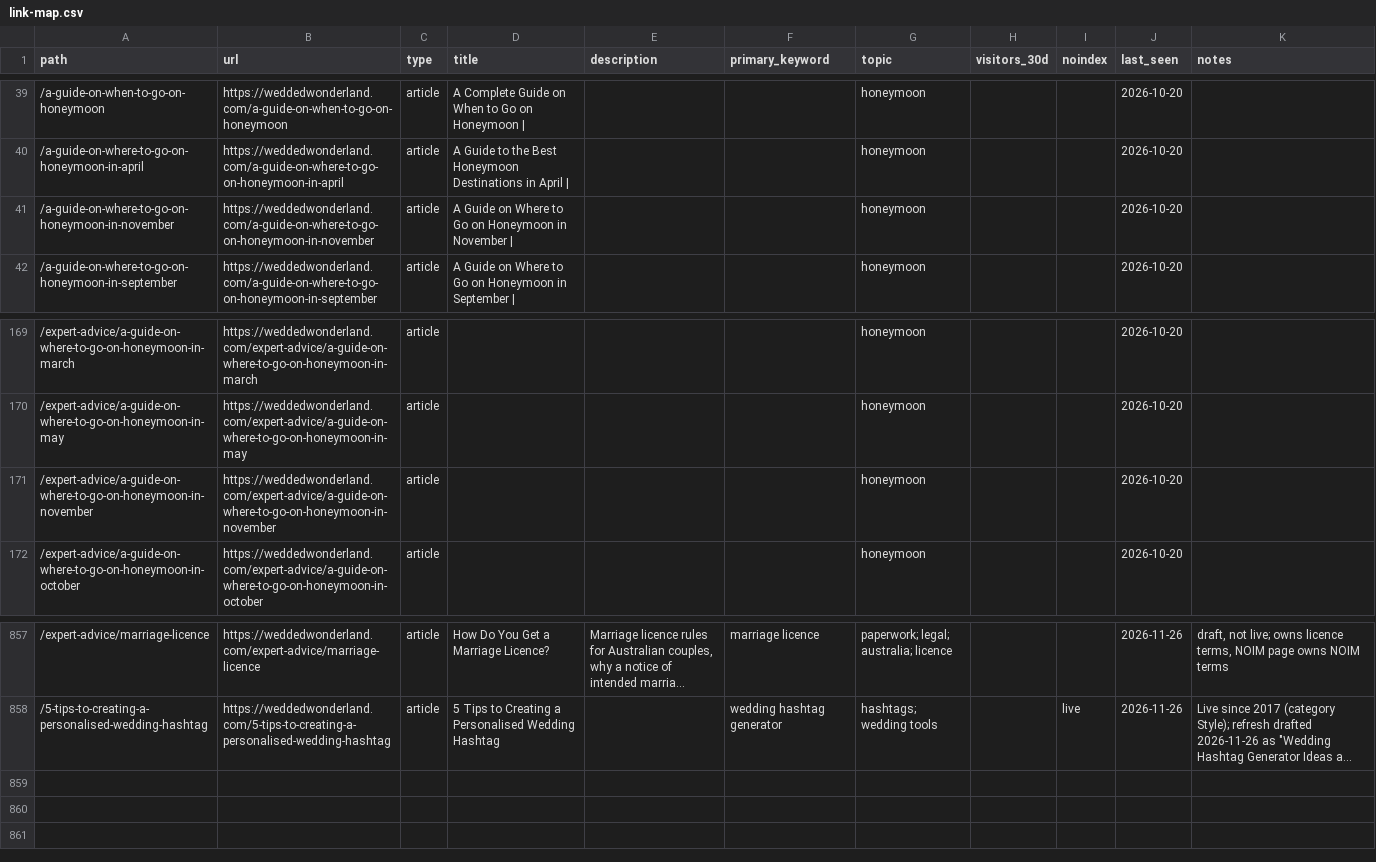
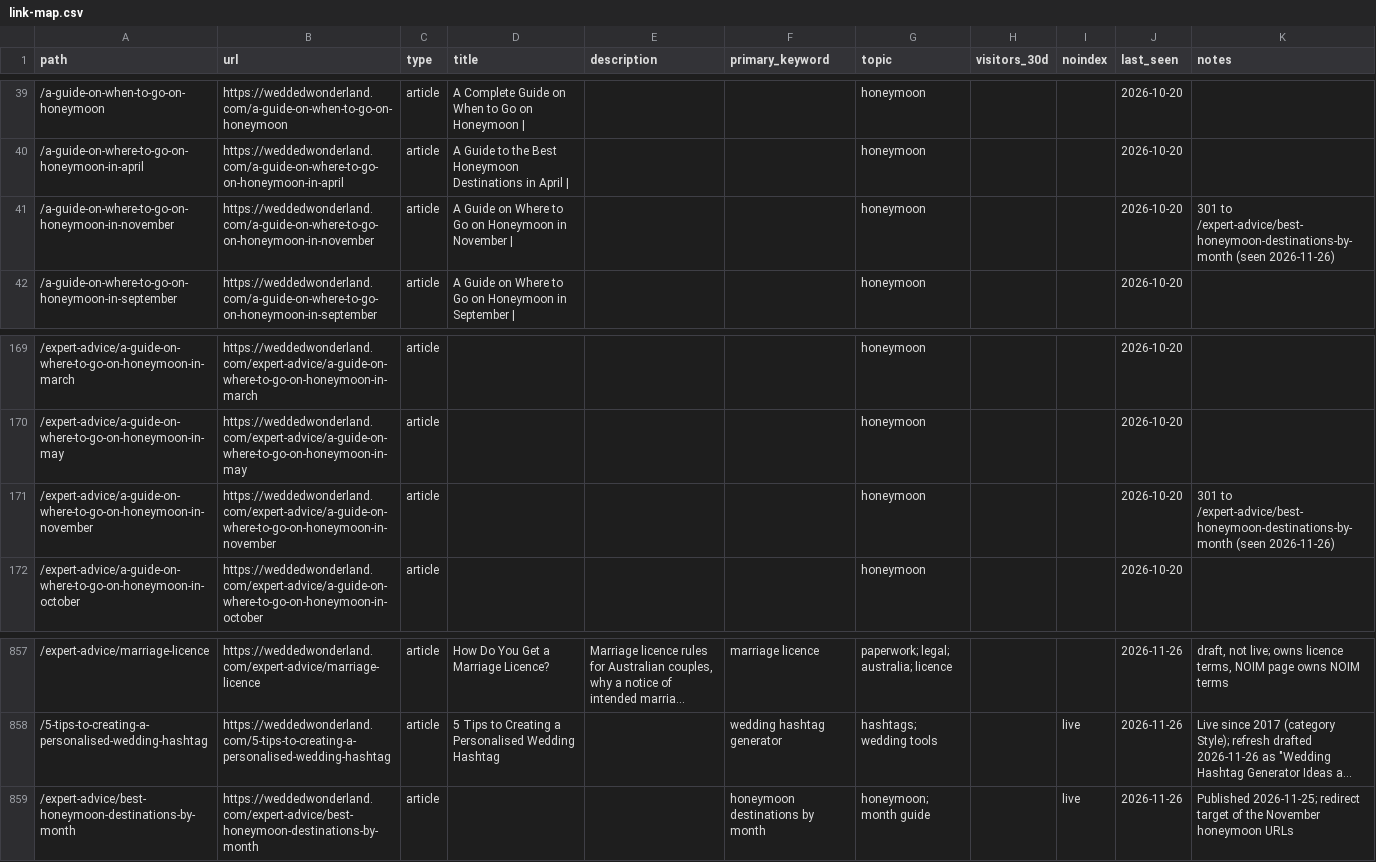
Before and after one commit to christianbraga-cpu/ForWork, a CSV file: content-system/seo/link-map.csv, drawn as a sheet; only a part is shown, gaps mark what is left out; long unchanged cells end in …; the diff names each change by its address in the sheet, - before the commit and + after, or states it on an @@ line.

```diff
--- a/content-system/seo/link-map.csv
+++ b/content-system/seo/link-map.csv
-K41 (notes): (empty)
+K41 (notes): 301 to /expert-advice/best-honeymoon-destinations-by-month (seen 2026-11-26)
-K171 (notes): (empty)
+K171 (notes): 301 to /expert-advice/best-honeymoon-destinations-by-month (seen 2026-11-26)
+row 859: /expert-advice/best-honeymoon-destinations-by-month | https://weddedwonderland.com/expert-advice/best-honeymoon-destinations-by-month | article |  |  | honeymoon destinations by month | honeymoon; month guide |  | live | 2026-11-26 | Published 2026-11-25; redirect target of the November honeymoon URLs
```
Also changed, not shown: 6 other files.
